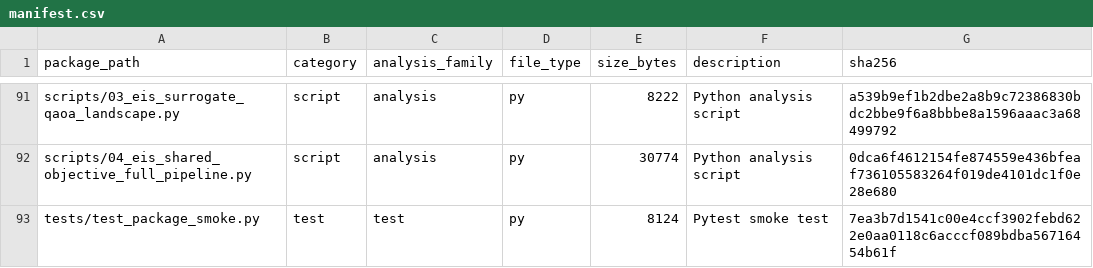
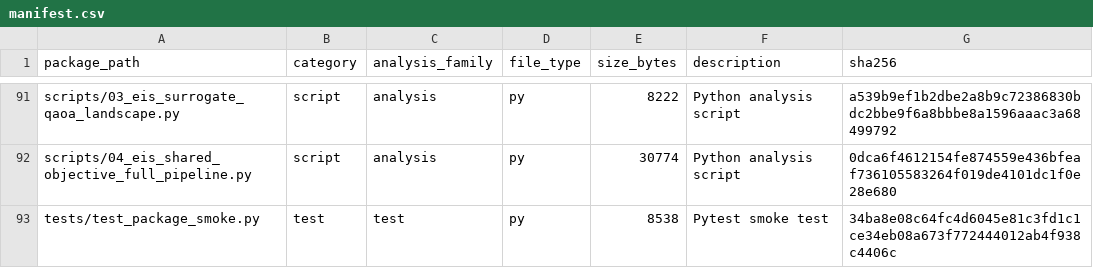
Before and after one commit to SYWu876/h-BN-Electrochemical-Analysis, a CSV file: docs/manifest.csv, drawn as a sheet; only a part is shown, gaps mark what is left out.

```diff
--- a/docs/manifest.csv
+++ b/docs/manifest.csv
@@ -92,2 +92,2 @@ scripts/03_eis_surrogate_qaoa_landscape.py,script,analysis,py,8222,Python analys
 scripts/04_eis_shared_objective_full_pipeline.py,script,analysis,py,30774,Python analysis script,0dca6f4612154fe874559e436bfeaf736105583264f019de4101dc1f0e28e680
-tests/test_package_smoke.py,test,test,py,8124,Pytest smoke test,7ea3b7d1541c00e4ccf3902febd622e0aa0118c6acccf089bdba56716454b61f
+tests/test_package_smoke.py,test,test,py,8538,Pytest smoke test,34ba8e08c64fc4d6045e81c3fd1c1ce34eb08a673f772444012ab4f938c4406c
```
Also changed, not shown: 2 other files.
